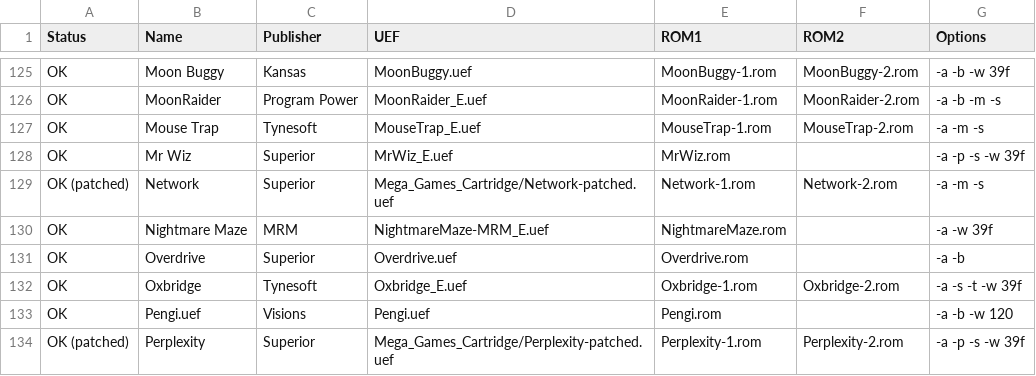
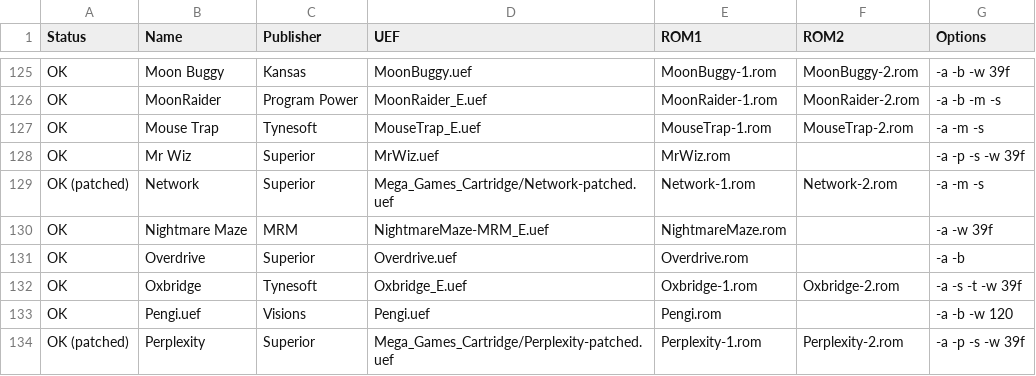
Before and after one commit to stardot/MegaGamesCartridge-ROM-recipes, a CSV file: roms.csv, drawn as a sheet; only a part is shown, gaps mark what is left out.

Commit message:
Fixed a title.

```diff
--- a/roms.csv
+++ b/roms.csv
@@ -127,3 +127,3 @@ OK,MoonRaider,Program Power,MoonRaider_E.uef,MoonRaider-1.rom,MoonRaider-2.rom,-
 OK,Mouse Trap,Tynesoft,MouseTrap_E.uef,MouseTrap-1.rom,MouseTrap-2.rom,-a -m -s
-OK,Mr Wiz,Superior,MrWiz_E.uef,MrWiz.rom,,-a -p -s -w 39f
+OK,Mr Wiz,Superior,MrWiz.uef,MrWiz.rom,,-a -p -s -w 39f
 OK (patched),Network,Superior,Mega_Games_Cartridge/Network-patched.uef,Network-1.rom,Network-2.rom,-a -m -s
```
